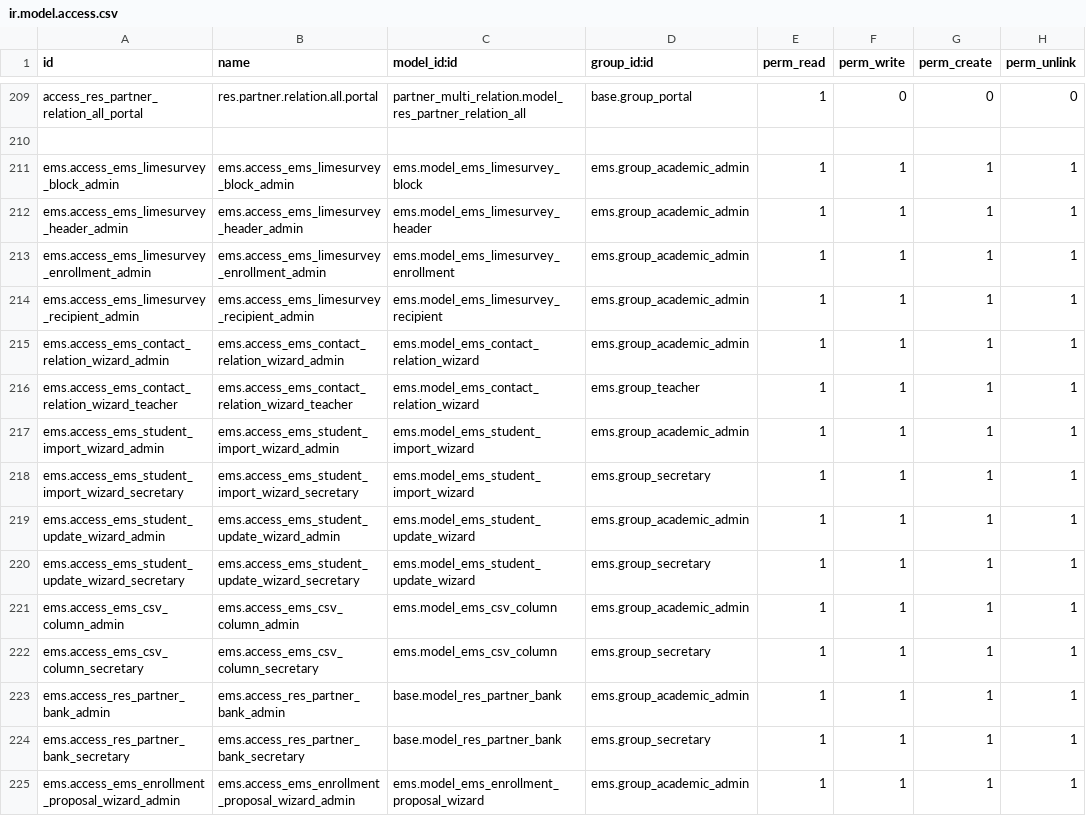
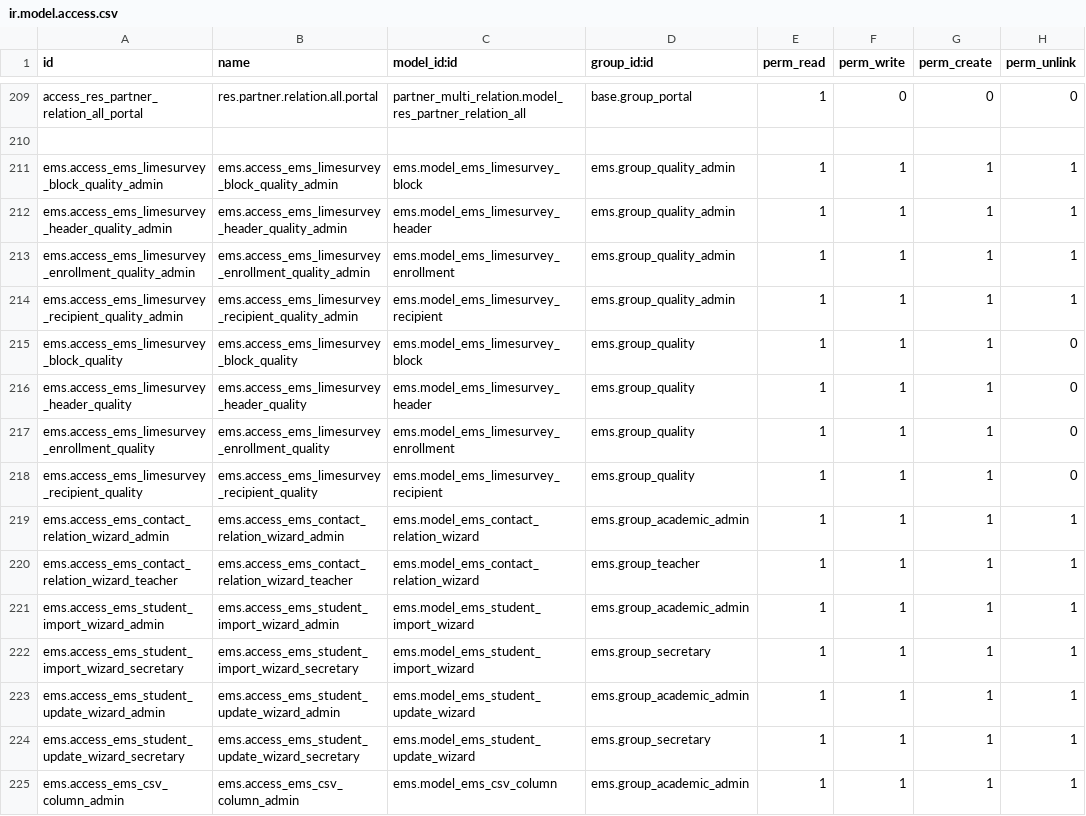
Before and after one commit to ElPuig/EMS, a CSV file: security/ir.model.access.csv, drawn as a sheet; only a part is shown, gaps mark what is left out; the shorter side is filled out with more unchanged rows.

```diff
--- a/security/ir.model.access.csv
+++ b/security/ir.model.access.csv
@@ -210,6 +210,10 @@ access_res_partner_relation_all_portal,res.partner.relation.all.portal,partner_m
 
-ems.access_ems_limesurvey_block_admin,ems.access_ems_limesurvey_block_admin,ems.model_ems_limesurvey_block,ems.group_academic_admin,1,1,1,1
-ems.access_ems_limesurvey_header_admin,ems.access_ems_limesurvey_header_admin,ems.model_ems_limesurvey_header,ems.group_academic_admin,1,1,1,1
-ems.access_ems_limesurvey_enrollment_admin,ems.access_ems_limesurvey_enrollment_admin,ems.model_ems_limesurvey_enrollment,ems.group_academic_admin,1,1,1,1
-ems.access_ems_limesurvey_recipient_admin,ems.access_ems_limesurvey_recipient_admin,ems.model_ems_limesurvey_recipient,ems.group_academic_admin,1,1,1,1
+ems.access_ems_limesurvey_block_quality_admin,ems.access_ems_limesurvey_block_quality_admin,ems.model_ems_limesurvey_block,ems.group_quality_admin,1,1,1,1
+ems.access_ems_limesurvey_header_quality_admin,ems.access_ems_limesurvey_header_quality_admin,ems.model_ems_limesurvey_header,ems.group_quality_admin,1,1,1,1
+ems.access_ems_limesurvey_enrollment_quality_admin,ems.access_ems_limesurvey_enrollment_quality_admin,ems.model_ems_limesurvey_enrollment,ems.group_quality_admin,1,1,1,1
+ems.access_ems_limesurvey_recipient_quality_admin,ems.access_ems_limesurvey_recipient_quality_admin,ems.model_ems_limesurvey_recipient,ems.group_quality_admin,1,1,1,1
+ems.access_ems_limesurvey_block_quality,ems.access_ems_limesurvey_block_quality,ems.model_ems_limesurvey_block,ems.group_quality,1,1,1,0
+ems.access_ems_limesurvey_header_quality,ems.access_ems_limesurvey_header_quality,ems.model_ems_limesurvey_header,ems.group_quality,1,1,1,0
+ems.access_ems_limesurvey_enrollment_quality,ems.access_ems_limesurvey_enrollment_quality,ems.model_ems_limesurvey_enrollment,ems.group_quality,1,1,1,0
+ems.access_ems_limesurvey_recipient_quality,ems.access_ems_limesurvey_recipient_quality,ems.model_ems_limesurvey_recipient,ems.group_quality,1,1,1,0
 ems.access_ems_contact_relation_wizard_admin,ems.access_ems_contact_relation_wizard_admin,ems.model_ems_contact_relation_wizard,ems.group_academic_admin,1,1,1,1
```
Also changed, not shown: 8 other files.
